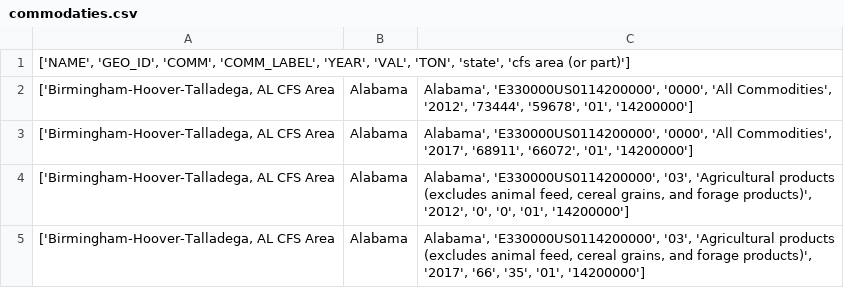
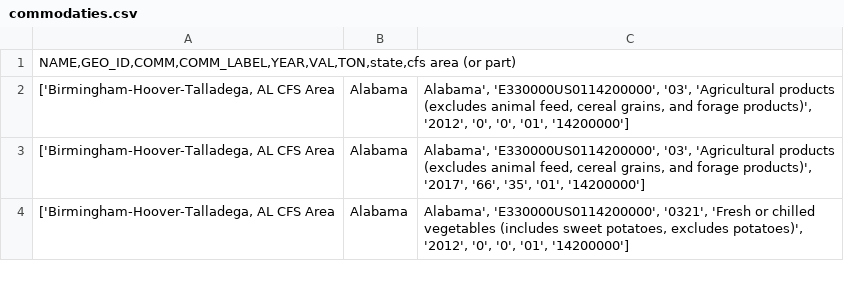
Before and after one commit to SevdaPruitt/MyCensusProject, a CSV file: data/commodaties.csv, drawn as a sheet; only a part is shown; the shorter side is filled out with more unchanged rows.

Commit message:
cleaned up header

```diff
--- a/data/commodaties.csv
+++ b/data/commodaties.csv
@@ -1,4 +1,2 @@
-['NAME', 'GEO_ID', 'COMM', 'COMM_LABEL', 'YEAR', 'VAL', 'TON', 'state', 'cfs area (or part)']
-['Birmingham-Hoover-Talladega, AL CFS Area; Alabama; Alabama', 'E330000US0114200000', '0000', 'All Commodities', '2012', '73444', '59678', '01', '14200000']
-['Birmingham-Hoover-Talladega, AL CFS Area; Alabama; Alabama', 'E330000US0114200000', '0000', 'All Commodities', '2017', '68911', '66072', '01', '14200000']
+NAME,GEO_ID,COMM,COMM_LABEL,YEAR,VAL,TON,state,cfs area (or part)
 ['Birmingham-Hoover-Talladega, AL CFS Area; Alabama; Alabama', 'E330000US0114200000', '03', 'Agricultural products (excludes animal feed, cereal grains, and forage products)', '2012', '0', '0', '01', '14200000']
```
